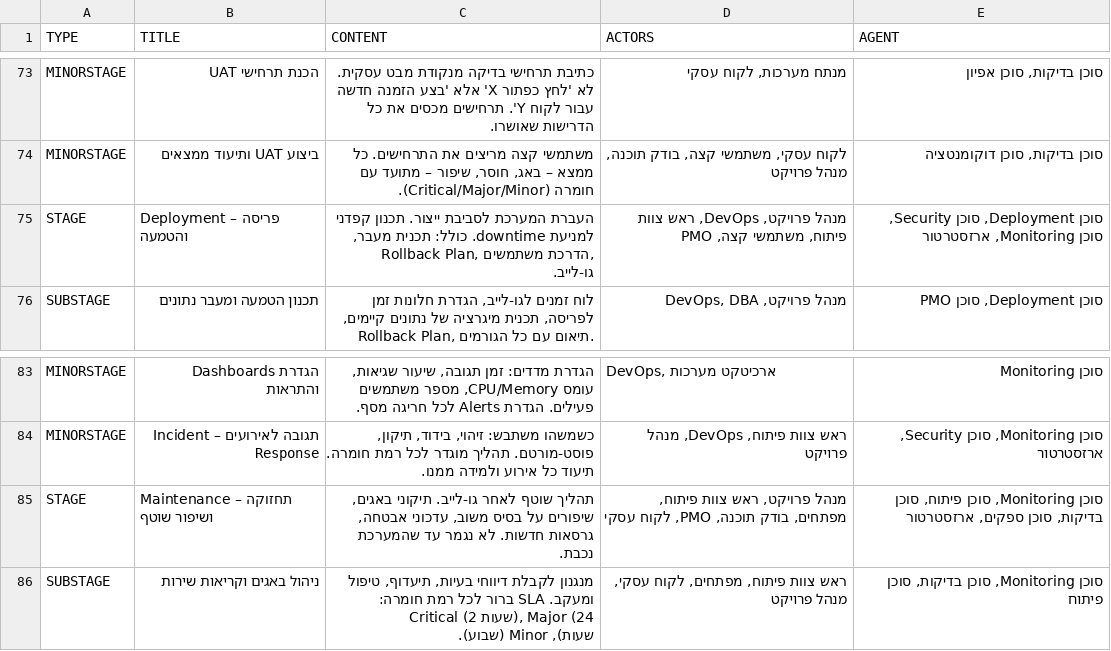
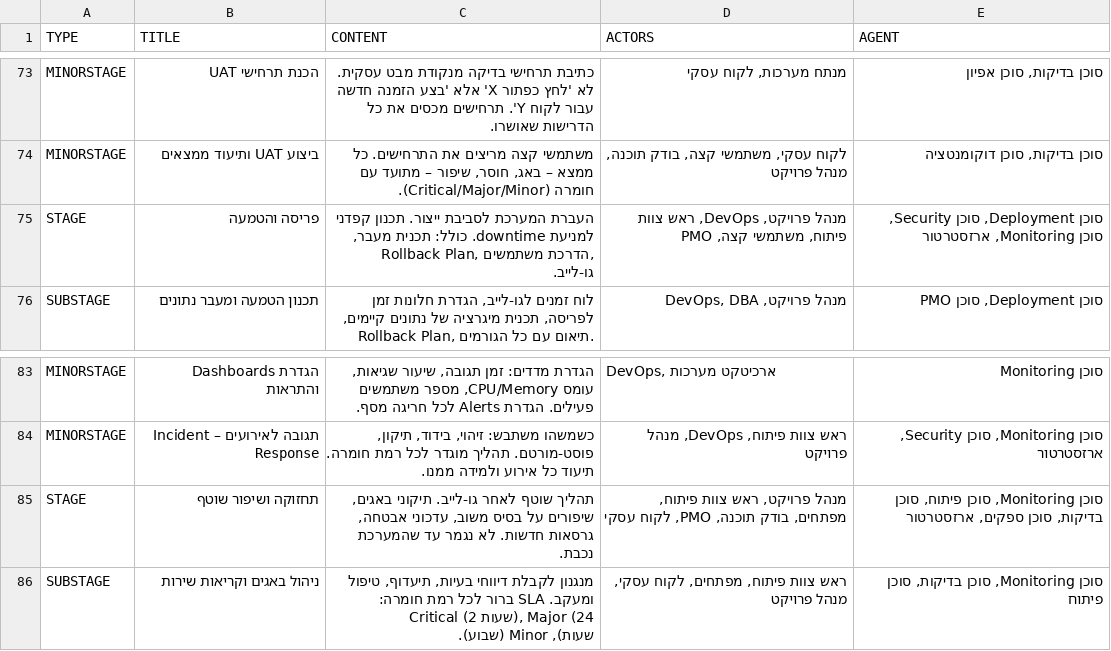
Before and after one commit to ShalevYair/MOTAgents, a CSV file: SDLC.csv, drawn as a sheet; only a part is shown, gaps mark what is left out; the diff covers the shown part only.

```diff
--- a/SDLC.csv
+++ b/SDLC.csv
@@ -74,3 +74,3 @@ MINORSTAGE,הכנת תרחישי UAT,כתיבת תרחישי בדיקה מנקו
 MINORSTAGE,ביצוע UAT ותיעוד ממצאים,"משתמשי קצה מריצים את התרחישים. כל ממצא – באג, חוסר, שיפור – מתועד עם חומרה (Critical/Major/Minor).","לקוח עסקי, משתמשי קצה, בודק תוכנה, מנהל פרויקט","סוכן בדיקות, סוכן דוקומנטציה"
-STAGE,Deployment – פריסה והטמעה,"העברת המערכת לסביבת ייצור. תכנון קפדני למניעת downtime. כולל: תכנית מעבר, Rollback Plan, הדרכת משתמשים, גו-לייב.","מנהל פרויקט, DevOps, ראש צוות פיתוח, משתמשי קצה, PMO","סוכן Deployment, סוכן Security, סוכן Monitoring, ארזסטרטור"
+STAGE,פריסה והטמעה,"העברת המערכת לסביבת ייצור. תכנון קפדני למניעת downtime. כולל: תכנית מעבר, Rollback Plan, הדרכת משתמשים, גו-לייב.","מנהל פרויקט, DevOps, ראש צוות פיתוח, משתמשי קצה, PMO","סוכן Deployment, סוכן Security, סוכן Monitoring, ארזסטרטור"
 SUBSTAGE,תכנון הטמעה ומעבר נתונים,"לוח זמנים לגו-לייב, הגדרת חלונות זמן לפריסה, תכנית מיגרציה של נתונים קיימים, Rollback Plan, תיאום עם כל הגורמים.","מנהל פרויקט, DevOps, DBA","סוכן Deployment, סוכן PMO"
@@ -84,3 +84,3 @@ MINORSTAGE,הגדרת Dashboards והתראות,"הגדרת מדדים: זמן
 MINORSTAGE,תגובה לאירועים – Incident Response,"כשמשהו משתבש: זיהוי, בידוד, תיקון, פוסט-מורטם. תהליך מוגדר לכל רמת חומרה. תיעוד כל אירוע ולמידה ממנו.","ראש צוות פיתוח, DevOps, מנהל פרויקט","סוכן Monitoring, סוכן Security, ארזסטרטור"
-STAGE,Maintenance – תחזוקה ושיפור שוטף,"תהליך שוטף לאחר גו-לייב. תיקוני באגים, שיפורים על בסיס משוב, עדכוני אבטחה, גרסאות חדשות. לא נגמר עד שהמערכת נכבת.","מנהל פרויקט, ראש צוות פיתוח, מפתחים, בודק תוכנה, PMO, לקוח עסקי","סוכן Monitoring, סוכן פיתוח, סוכן בדיקות, סוכן ספקים, ארזסטרטור"
+STAGE,תחזוקה ושיפור שוטף,"תהליך שוטף לאחר גו-לייב. תיקוני באגים, שיפורים על בסיס משוב, עדכוני אבטחה, גרסאות חדשות. לא נגמר עד שהמערכת נכבת.","מנהל פרויקט, ראש צוות פיתוח, מפתחים, בודק תוכנה, PMO, לקוח עסקי","סוכן Monitoring, סוכן פיתוח, סוכן בדיקות, סוכן ספקים, ארזסטרטור"
 SUBSTAGE,ניהול באגים וקריאות שירות,"מנגנון לקבלת דיווחי בעיות, תיעדוף, טיפול ומעקב. SLA ברור לכל רמת חומרה: Critical (2 שעות), Major (24 שעות), Minor (שבוע).","ראש צוות פיתוח, מפתחים, לקוח עסקי, מנהל פרויקט","סוכן Monitoring, סוכן בדיקות, סוכן פיתוח"
```
Also changed, not shown: 5 edited cells elsewhere in this file.
